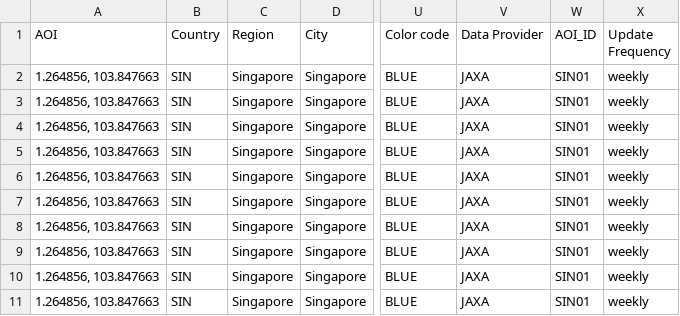
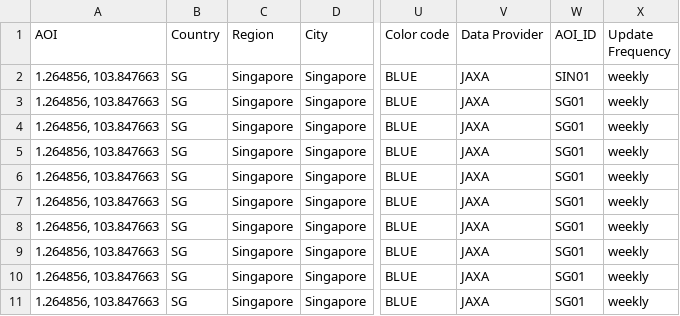
Before and after one commit to eurodatacube/eodash, a CSV file: app/public/data/trilateral/E9.csv, drawn as a sheet; only a part is shown, gaps mark what is left out; the diff names each change by its address in the sheet, - before the commit and + after, or states it on an @@ line.

Commit message:
Update E9.csv

```diff
--- a/app/public/data/trilateral/E9.csv
+++ b/app/public/data/trilateral/E9.csv
-B2:B11 (Country): SIN
+B2:B11 (Country): SG
-W3:W11 (AOI_ID): SIN01
+W3:W11 (AOI_ID): SG01
```
